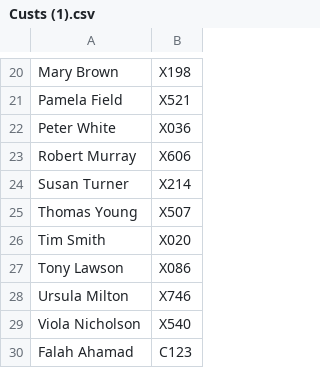
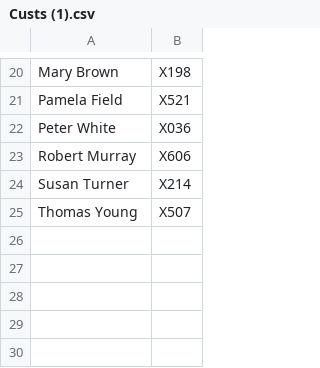
Before and after one commit to AhamadFalah/Depot_System, a CSV file: Custs (1).csv, drawn as a sheet; only a part is shown, gaps mark what is left out.

```diff
--- a/Custs (1).csv
+++ b/Custs (1).csv
@@ -25,6 +25 @@ Susan Turner,X214
 Thomas Young,X507
-Tim Smith,X020
-Tony Lawson,X086
-Ursula Milton,X746
-Viola Nicholson,X540
-Falah Ahamad,C123
```
Also changed, not shown: 18 other files.
